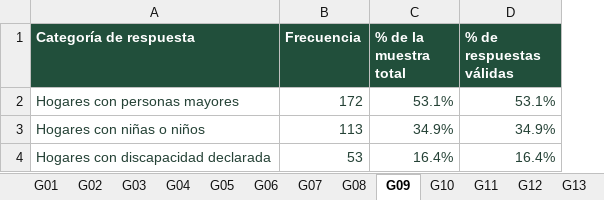
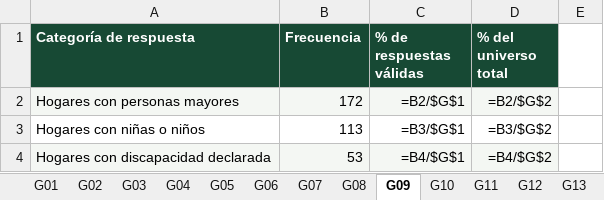
Before and after one commit to ronnylopez342/TERRITORIO_INTELIGENTE, an Excel workbook: caracterizacion/SUBACHOQUE_FUENTES_PUBLICAS_41_RESUMEN.xlsx, sheet G09, drawn as a sheet; values as stored, in another font and other column widths than the file's, no borders; formulas without a stored value are shown as written; removed rows and columns are numbered as before the commit, all else as after; the diff names each change by its address in the sheet, - before the commit and + after, or states it on an @@ line.

Commit message:
audit(revista): actualizar Excel publico de 41 hojas y porcentajes sobre respuestas validas

```diff
--- a/caracterizacion/SUBACHOQUE_FUENTES_PUBLICAS_41_RESUMEN.xlsx (sheet G09)
+++ b/caracterizacion/SUBACHOQUE_FUENTES_PUBLICAS_41_RESUMEN.xlsx (sheet G09)
-column C (% de la muestra total), rows 2-4: 53.1% | 34.9% | 16.4%
+column D (% del universo total), rows 2-4: =B2/$G$2 | =B3/$G$2 | =B4/$G$2
+column E, empty
-A2:B4 text colour: #254236
+A2:B4 text colour: black
-A2:B2 fill: none
+A2:B2 fill: #F4F7F3
-C2 (% de respuestas válidas): 53.1%
+C2 (% de respuestas válidas): =B2/$G$1
-C2:C4 text colour: #254236
+C2:C4 text colour: black
-C2 fill: none
+C2 fill: #F4F7F3
-C3 (% de respuestas válidas): 34.9%
+C3 (% de respuestas válidas): =B3/$G$1
-A4:B4 fill: none
+A4:B4 fill: #F4F7F3
-C4 (% de respuestas válidas): 16.4%
+C4 (% de respuestas válidas): =B4/$G$1
-C4 fill: none
+C4 fill: #F4F7F3
```
Also changed, not shown: sheet G06, sheet G14, sheet G32, sheet G08, sheet G03, sheet G04, 34 more sheets, hidden cells.
